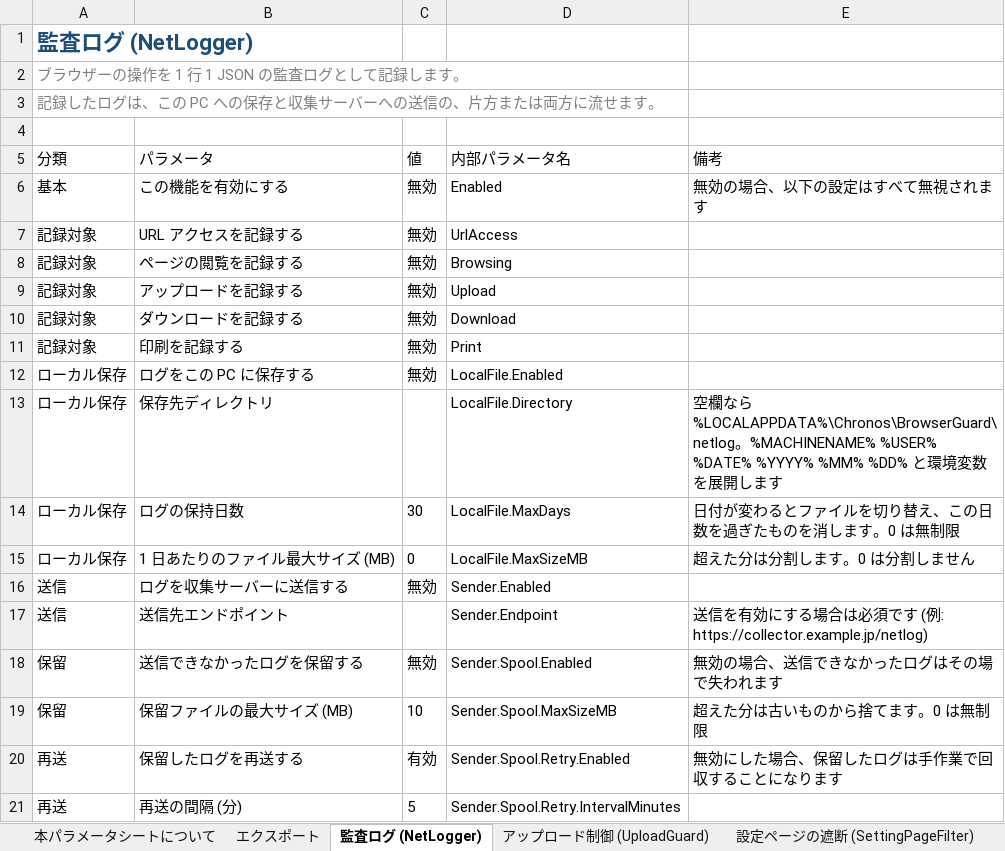
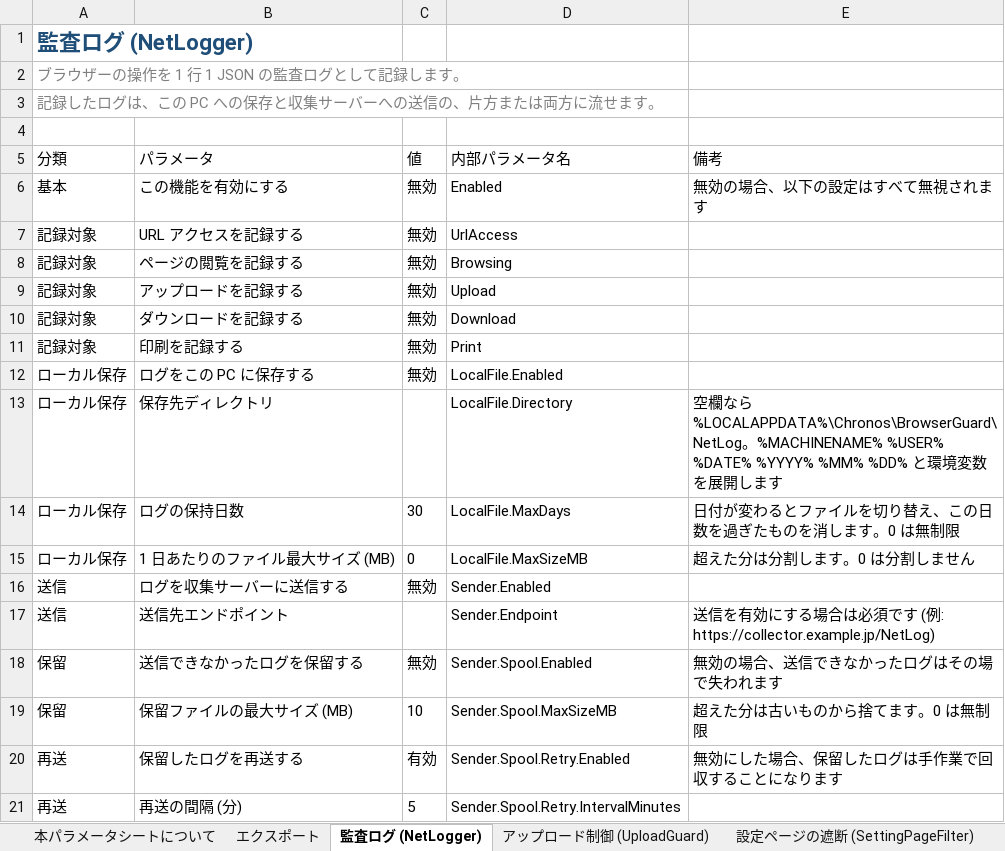
Before and after one commit to clear-code/BrowserGuard, an Excel workbook: docs/parameter-sheet.xlsm, sheet 監査ログ (NetLogger), drawn as a sheet; values as stored, in another font and other column widths than the file's, no borders; table styles not drawn; the diff names each change by its address in the sheet, - before the commit and + after, or states it on an @@ line.

```diff
--- a/docs/parameter-sheet.xlsm (sheet 監査ログ (NetLogger))
+++ b/docs/parameter-sheet.xlsm (sheet 監査ログ (NetLogger))
-E13 (備考): …ら %LOCALAPPDATA%\Chronos\BrowserGuard\netlog。%MACHINENAME%…
+E13 (備考): …ら %LOCALAPPDATA%\Chronos\BrowserGuard\NetLog。%MACHINENAME%…
-E17 (備考): …例: https://collector.example.jp/netlog)
+E17 (備考): …例: https://collector.example.jp/NetLog)
```
Also changed, not shown: charts or pictures, 4 other files.
